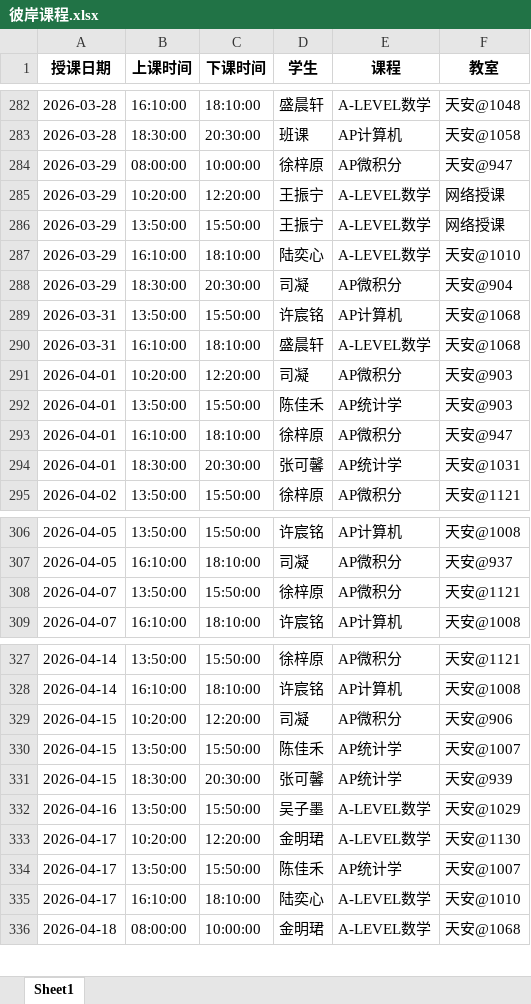
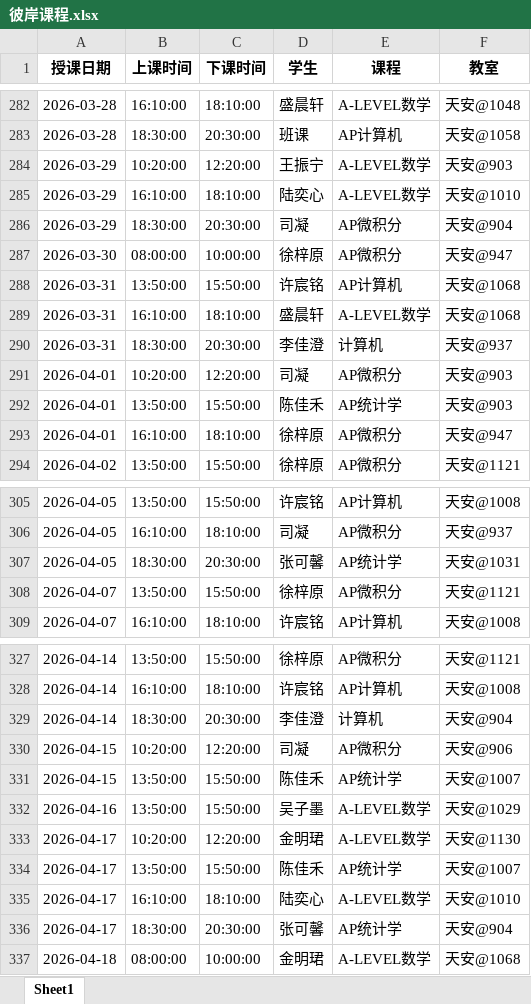
Before and after one commit to xiulikun/course-schedule, an Excel workbook: 彼岸课程.xlsx, sheet Sheet1, drawn as a sheet; only a part is shown, gaps mark what is left out; values as stored, in another font and other column widths than the file's, no borders; removed rows and columns are numbered as before the commit, all else as after; the diff covers the shown part only; the diff names each change by its address in the sheet, - before the commit and + after, or states it on an @@ line.

Commit message:
自动更新课程表

```diff
--- a/彼岸课程.xlsx (sheet Sheet1)
+++ b/彼岸课程.xlsx (sheet Sheet1)
-row 284: 2026-03-29 | 08:00:00 | 10:00:00 | 徐梓原 | AP微积分 | 天安@947
-F284 (教室): 网络授课
+F284 (教室): 天安@903
-row 286: 2026-03-29 | 13:50:00 | 15:50:00 | 王振宁 | A-LEVEL数学 | 网络授课
+row 287: 2026-03-30 | 08:00:00 | 10:00:00 | 徐梓原 | AP微积分 | 天安@947
+row 290: 2026-03-31 | 18:30:00 | 20:30:00 | 李佳澄 | 计算机 | 天安@937
-row 294: 2026-04-01 | 18:30:00 | 20:30:00 | 张可馨 | AP统计学 | 天安@1031
+row 307: 2026-04-05 | 18:30:00 | 20:30:00 | 张可馨 | AP统计学 | 天安@1031
+row 329: 2026-04-14 | 18:30:00 | 20:30:00 | 李佳澄 | 计算机 | 天安@904
-row 331: 2026-04-15 | 18:30:00 | 20:30:00 | 张可馨 | AP统计学 | 天安@939
+row 336: 2026-04-17 | 18:30:00 | 20:30:00 | 张可馨 | AP统计学 | 天安@904
```
Also changed, not shown: 3 added rows and 1 removed row elsewhere in this sheet.
